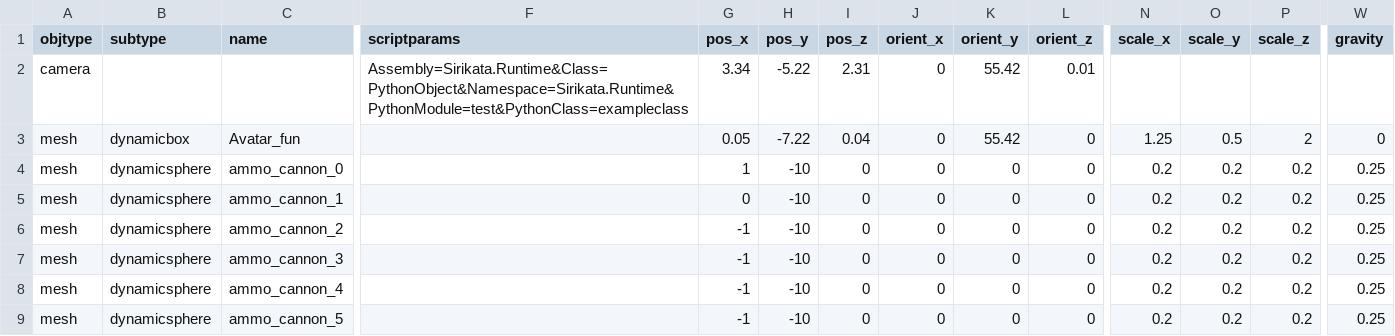
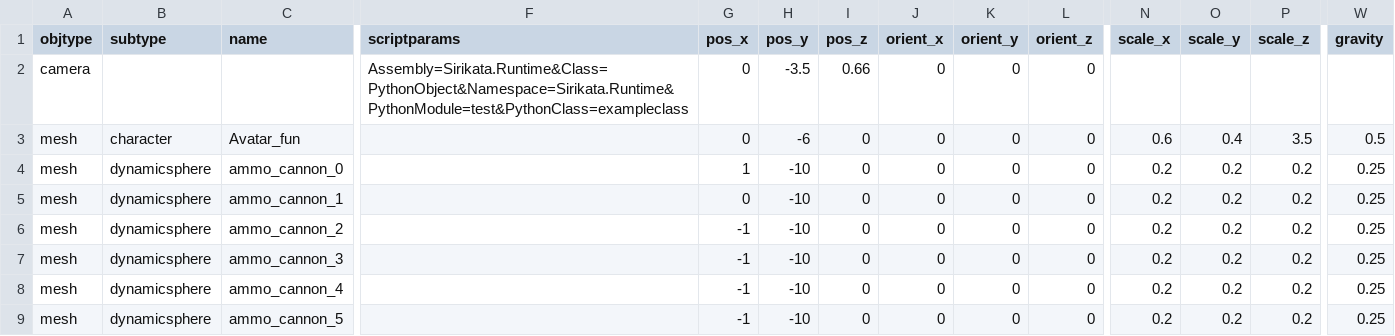
Before and after one commit to speedlimits/museum, a CSV file: scenes/funmode.csv, drawn as a sheet; only a part is shown, gaps mark what is left out; the diff names each change by its address in the sheet, - before the commit and + after, or states it on an @@ line.

```diff
--- a/scenes/funmode.csv
+++ b/scenes/funmode.csv
-G2 (pos_x): 3.34
+G2 (pos_x): 0
-H2 (pos_y): -5.22
+H2 (pos_y): -3.5
-I2 (pos_z): 2.31
+I2 (pos_z): 0.66
-K2:K3 (orient_y): 55.42
+K2:K3 (orient_y): 0
-L2 (orient_z): 0.01
+L2 (orient_z): 0
-B3 (subtype): dynamicbox
+B3 (subtype): character
-G3 (pos_x): 0.05
+G3 (pos_x): 0
-H3 (pos_y): -7.22
+H3 (pos_y): -6
-I3 (pos_z): 0.04
+I3 (pos_z): 0
-N3 (scale_x): 1.25
+N3 (scale_x): 0.6
-O3 (scale_y): 0.5
+O3 (scale_y): 0.4
-P3 (scale_z): 2
+P3 (scale_z): 3.5
-W3 (gravity): 0
+W3 (gravity): 0.5
```
Also changed, not shown: 2 other files.
